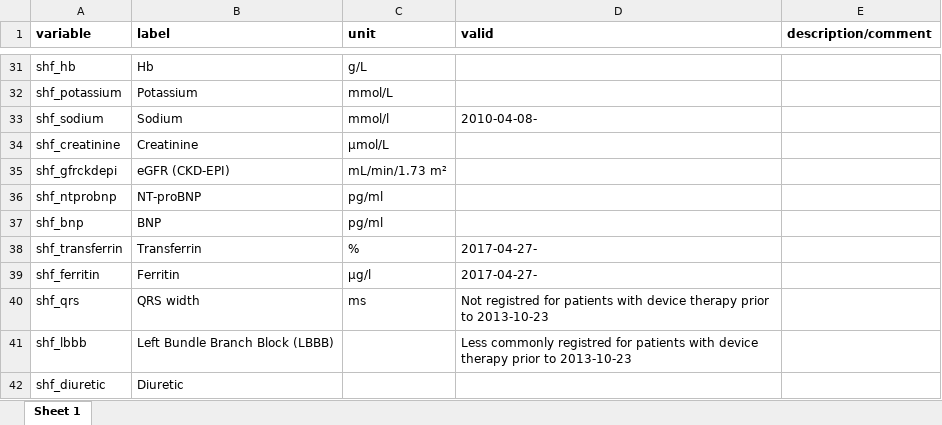
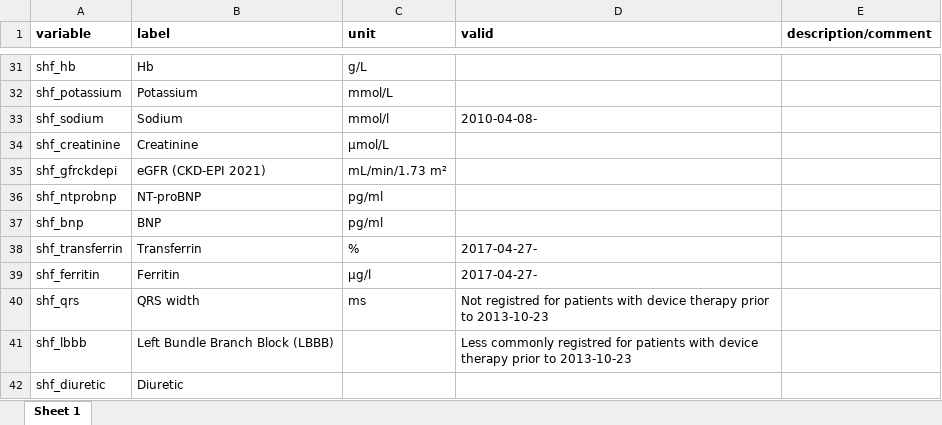
Before and after one commit to KIHeartFailure/shfdb3dm, an Excel workbook: metadata/meta_variables.xlsx, sheet Sheet 1, drawn as a sheet; only a part is shown, gaps mark what is left out; values as stored, in another font and other column widths than the file's, no borders; the diff names each change by its address in the sheet, - before the commit and + after, or states it on an @@ line.

```diff
--- a/metadata/meta_variables.xlsx (sheet Sheet 1)
+++ b/metadata/meta_variables.xlsx (sheet Sheet 1)
-B35 (label): eGFR (CKD-EPI)
+B35 (label): eGFR (CKD-EPI 2021)
```
Also changed, not shown: metadata/meta_factorlevels.xlsx, 2 other files.
